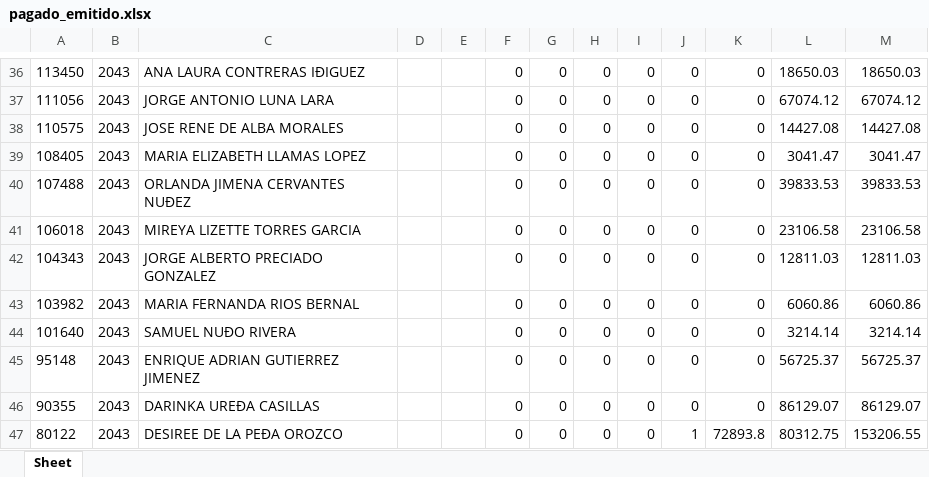
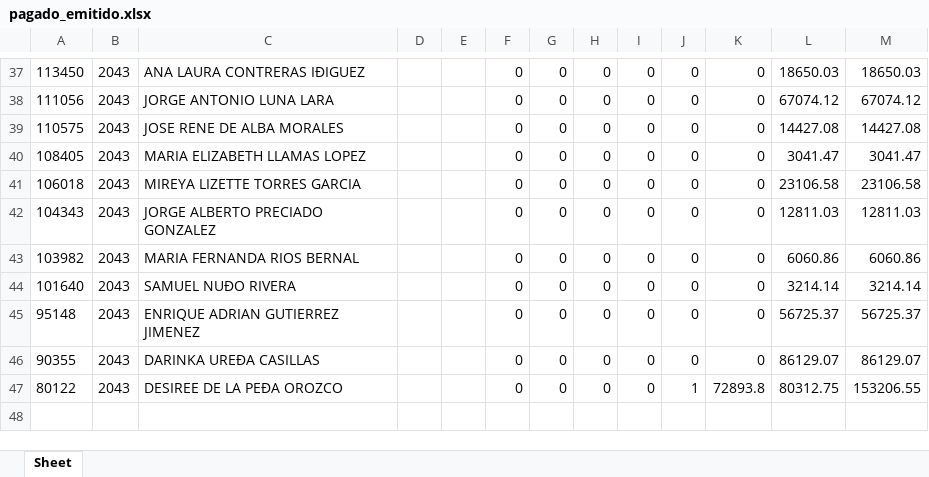
Before and after one commit to davalosdiego833/paneldecampanas, an Excel workbook: administrador/pagado_emitido/pagado_emitido.xlsx, sheet Sheet, drawn as a sheet; only a part is shown, gaps mark what is left out; values as stored, in another font and other column widths than the file's, no borders; removed rows and columns are numbered as before the commit, all else as after; the diff covers the shown part only; the diff names each change by its address in the sheet, - before the commit and + after, or states it on an @@ line.

```diff
--- a/administrador/pagado_emitido/pagado_emitido.xlsx (sheet Sheet)
+++ b/administrador/pagado_emitido/pagado_emitido.xlsx (sheet Sheet)
-row 40: 107488 | 2043 | ORLANDA JIMENA CERVANTES NUÐEZ |  |  | 0 | 0 | 0 | 0 | 0 | 0 | 39833.53 | 39833.53
```
Also changed, not shown: 7 added rows, 6 removed rows and 16 edited cells elsewhere in this sheet, administrador/pagado_emitidido/pagado_emitido.xlsx, 14 other files.
